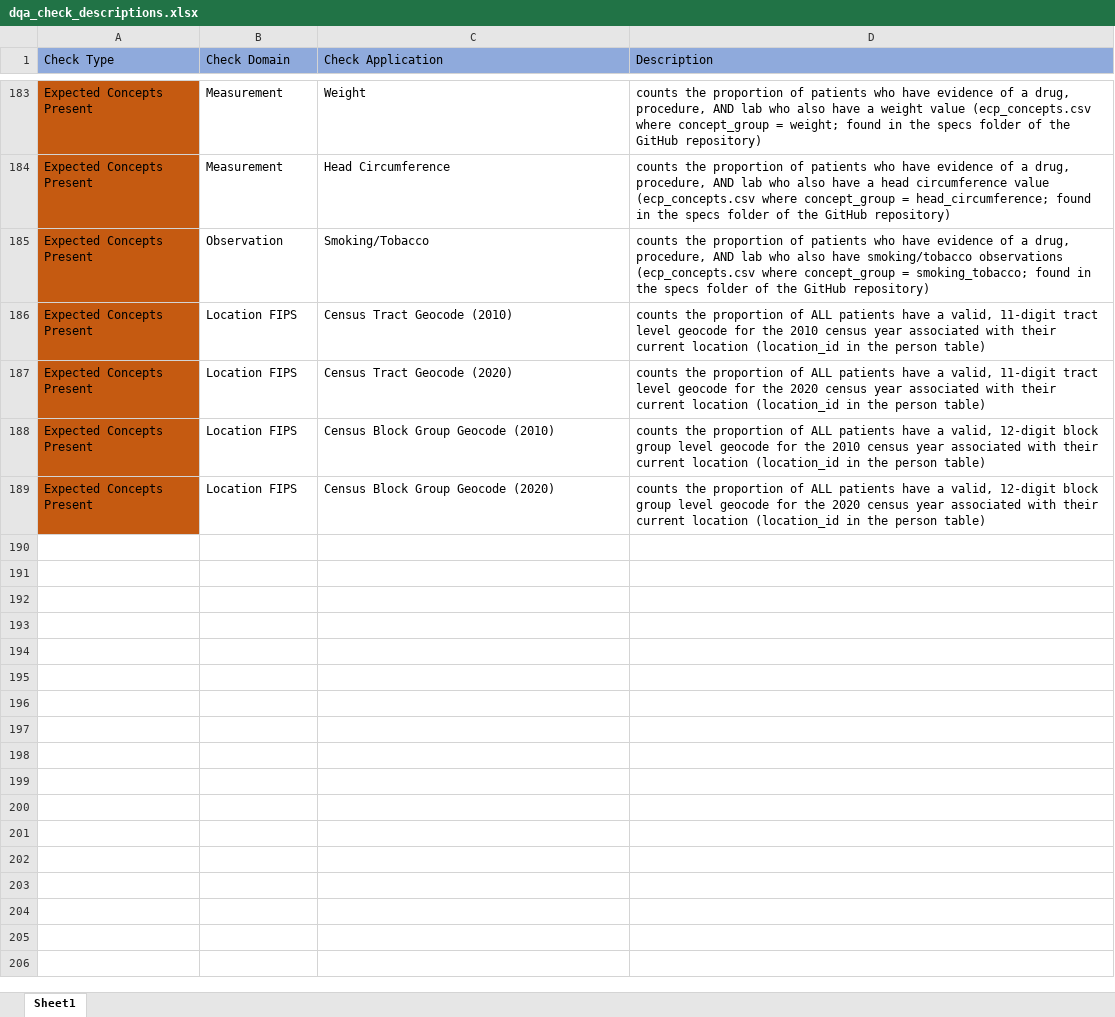
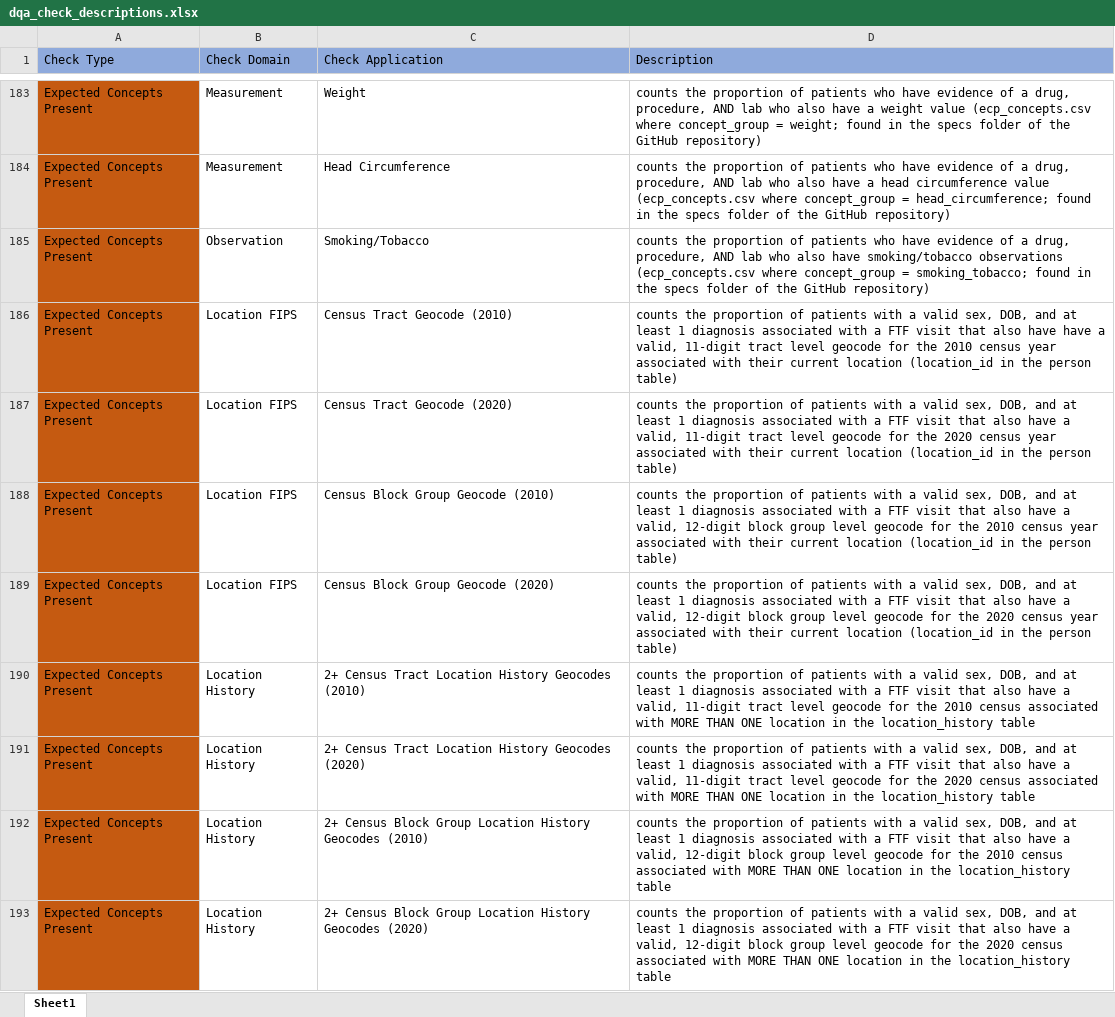
Before and after one commit to PEDSnet/dqa_library, an Excel workbook: dqa_check_descriptions.xlsx, sheet Sheet1, drawn as a sheet; only a part is shown, gaps mark what is left out; values as stored, in another font and other column widths than the file's, no borders; the diff names each change by its address in the sheet, - before the commit and + after, or states it on an @@ line.

Commit message:
add new geocode checks to description, add license

```diff
--- a/dqa_check_descriptions.xlsx (sheet Sheet1)
+++ b/dqa_check_descriptions.xlsx (sheet Sheet1)
-D186 (Description): …proportion of ALL patients have a…
+D186 (Description): …proportion of patients with a valid sex, DOB, and at least 1 diagnosis associated with a FTF visit that also have have a…
-D187 (Description): …proportion of ALL patients have a…
+D187 (Description): …proportion of patients with a valid sex, DOB, and at least 1 diagnosis associated with a FTF visit that also have a…
-D188 (Description): …proportion of ALL patients have a…
+D188 (Description): …proportion of patients with a valid sex, DOB, and at least 1 diagnosis associated with a FTF visit that also have a…
-D189 (Description): …proportion of ALL patients have a…
+D189 (Description): …proportion of patients with a valid sex, DOB, and at least 1 diagnosis associated with a FTF visit that also have a…
+row 190: Expected Concepts Present | Location History | 2+ Census Tract Location History Geocodes (2010) | counts the proportion of patients with a valid sex, DOB, and at least 1 diagnosis associated with a FTF visit that also have a valid, 11-digit tract level geocode for the 2010 census associated with MORE THAN ONE location in the location_history table
+row 191: Expected Concepts Present | Location History | 2+ Census Tract Location History Geocodes (2020) | counts the proportion of patients with a valid sex, DOB, and at least 1 diagnosis associated with a FTF visit that also have a valid, 11-digit tract level geocode for the 2020 census associated with MORE THAN ONE location in the location_history table
+row 192: Expected Concepts Present | Location History | 2+ Census Block Group Location History Geocodes (2010) | counts the proportion of patients with a valid sex, DOB, and at least 1 diagnosis associated with a FTF visit that also have a valid, 12-digit block group level geocode for the 2010 census associated with MORE THAN ONE location in the location_history table
+row 193: Expected Concepts Present | Location History | 2+ Census Block Group Location History Geocodes (2020) | counts the proportion of patients with a valid sex, DOB, and at least 1 diagnosis associated with a FTF visit that also have a valid, 12-digit block group level geocode for the 2020 census associated with MORE THAN ONE location in the location_history table
```
Also changed, not shown: 2 other files.
